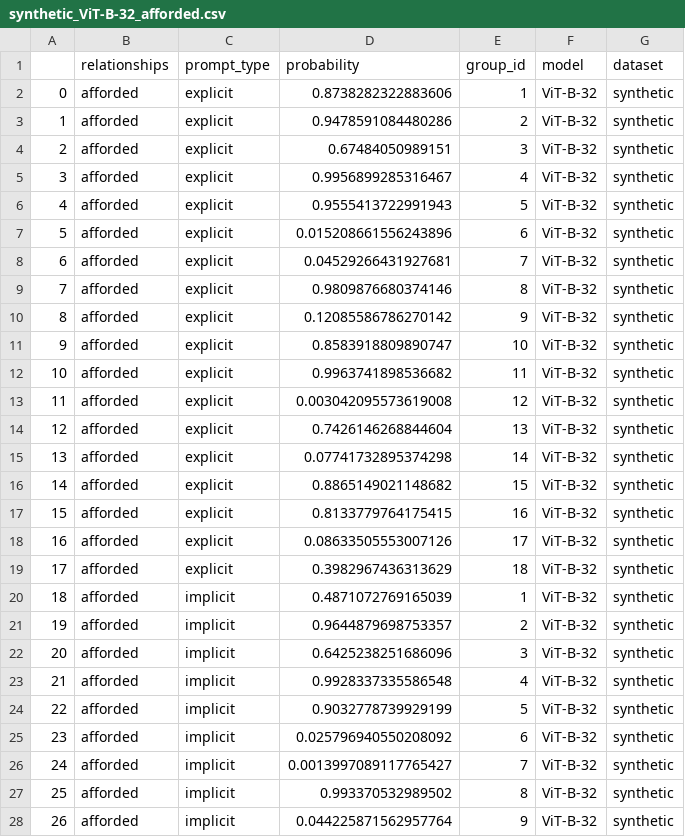
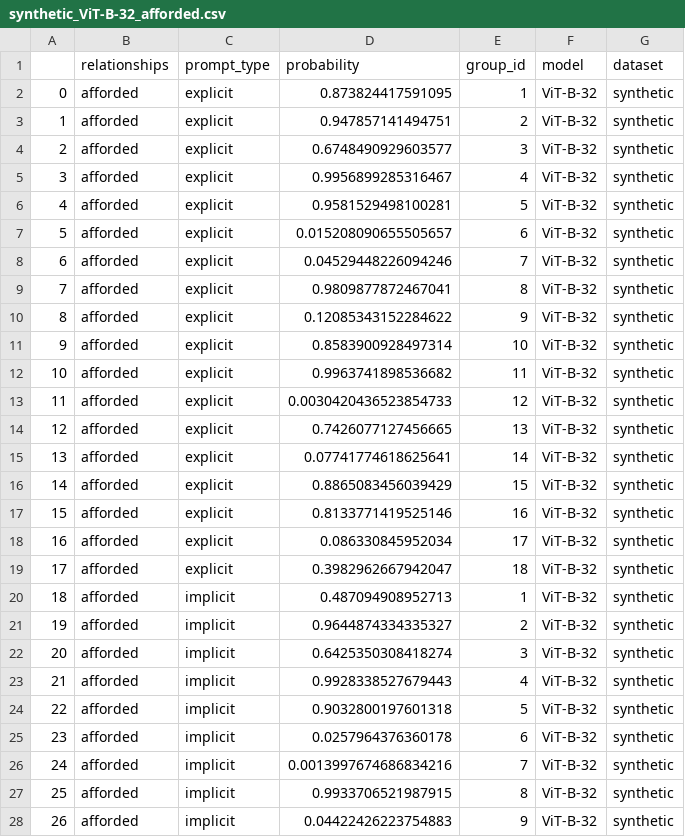
Before and after one commit to KevinBian107/mllm_embodied_simulation, a CSV file: main_experiment/results/synthetic/synthetic_ViT-B-32_afforded.csv, drawn as a sheet; only a part is shown; the diff covers the shown part only.

```diff
--- a/main_experiment/results/synthetic/synthetic_ViT-B-32_afforded.csv
+++ b/main_experiment/results/synthetic/synthetic_ViT-B-32_afforded.csv
@@ -1,28 +1,28 @@
 ,relationships,prompt_type,probability,group_id,model,dataset
-0,afforded,explicit,0.8738282322883606,1,ViT-B-32,synthetic
-1,afforded,explicit,0.9478591084480286,2,ViT-B-32,synthetic
-2,afforded,explicit,0.67484050989151,3,ViT-B-32,synthetic
+0,afforded,explicit,0.873824417591095,1,ViT-B-32,synthetic
+1,afforded,explicit,0.947857141494751,2,ViT-B-32,synthetic
+2,afforded,explicit,0.6748490929603577,3,ViT-B-32,synthetic
 3,afforded,explicit,0.9956899285316467,4,ViT-B-32,synthetic
-4,afforded,explicit,0.9555413722991943,5,ViT-B-32,synthetic
-5,afforded,explicit,0.015208661556243896,6,ViT-B-32,synthetic
-6,afforded,explicit,0.04529266431927681,7,ViT-B-32,synthetic
-7,afforded,explicit,0.9809876680374146,8,ViT-B-32,synthetic
-8,afforded,explicit,0.12085586786270142,9,ViT-B-32,synthetic
-9,afforded,explicit,0.8583918809890747,10,ViT-B-32,synthetic
+4,afforded,explicit,0.9581529498100281,5,ViT-B-32,synthetic
+5,afforded,explicit,0.015208090655505657,6,ViT-B-32,synthetic
+6,afforded,explicit,0.04529448226094246,7,ViT-B-32,synthetic
+7,afforded,explicit,0.9809877872467041,8,ViT-B-32,synthetic
+8,afforded,explicit,0.12085343152284622,9,ViT-B-32,synthetic
+9,afforded,explicit,0.8583900928497314,10,ViT-B-32,synthetic
 10,afforded,explicit,0.9963741898536682,11,ViT-B-32,synthetic
-11,afforded,explicit,0.003042095573619008,12,ViT-B-32,synthetic
-12,afforded,explicit,0.7426146268844604,13,ViT-B-32,synthetic
-13,afforded,explicit,0.07741732895374298,14,ViT-B-32,synthetic
-14,afforded,explicit,0.8865149021148682,15,ViT-B-32,synthetic
-15,afforded,explicit,0.8133779764175415,16,ViT-B-32,synthetic
-16,afforded,explicit,0.08633505553007126,17,ViT-B-32,synthetic
-17,afforded,explicit,0.3982967436313629,18,ViT-B-32,synthetic
-18,afforded,implicit,0.4871072769165039,1,ViT-B-32,synthetic
-19,afforded,implicit,0.9644879698753357,2,ViT-B-32,synthetic
-20,afforded,implicit,0.6425238251686096,3,ViT-B-32,synthetic
-21,afforded,implicit,0.9928337335586548,4,ViT-B-32,synthetic
-22,afforded,implicit,0.9032778739929199,5,ViT-B-32,synthetic
-23,afforded,implicit,0.025796940550208092,6,ViT-B-32,synthetic
-24,afforded,implicit,0.0013997089117765427,7,ViT-B-32,synthetic
-25,afforded,implicit,0.993370532989502,8,ViT-B-32,synthetic
-26,afforded,implicit,0.044225871562957764,9,ViT-B-32,synthetic
+11,afforded,explicit,0.0030420436523854733,12,ViT-B-32,synthetic
+12,afforded,explicit,0.7426077127456665,13,ViT-B-32,synthetic
+13,afforded,explicit,0.07741774618625641,14,ViT-B-32,synthetic
+14,afforded,explicit,0.8865083456039429,15,ViT-B-32,synthetic
+15,afforded,explicit,0.8133771419525146,16,ViT-B-32,synthetic
+16,afforded,explicit,0.086330845952034,17,ViT-B-32,synthetic
+17,afforded,explicit,0.3982962667942047,18,ViT-B-32,synthetic
+18,afforded,implicit,0.487094908952713,1,ViT-B-32,synthetic
+19,afforded,implicit,0.9644874334335327,2,ViT-B-32,synthetic
+20,afforded,implicit,0.6425350308418274,3,ViT-B-32,synthetic
+21,afforded,implicit,0.9928338527679443,4,ViT-B-32,synthetic
+22,afforded,implicit,0.9032800197601318,5,ViT-B-32,synthetic
+23,afforded,implicit,0.0257964376360178,6,ViT-B-32,synthetic
+24,afforded,implicit,0.0013997674686834216,7,ViT-B-32,synthetic
+25,afforded,implicit,0.9933706521987915,8,ViT-B-32,synthetic
+26,afforded,implicit,0.04422426223754883,9,ViT-B-32,synthetic
```
Also changed, not shown: 45 edited cells elsewhere in this file, main_experiment/data/synthetic/affordance_synthetic.csv, main_experiment/results/natural/natural_ViT-B-32_afforded.csv, 14 other files.
